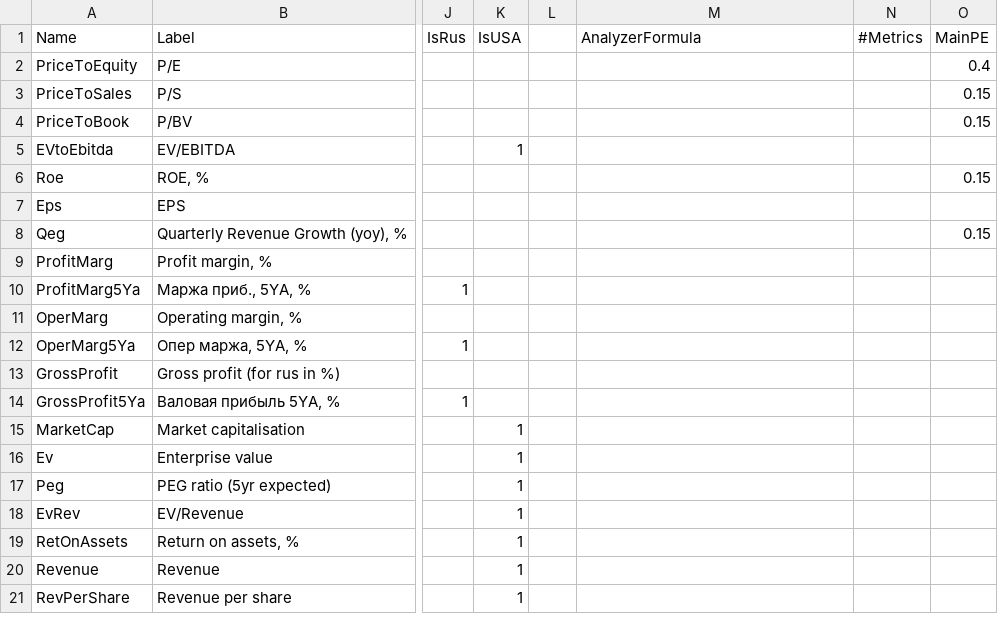
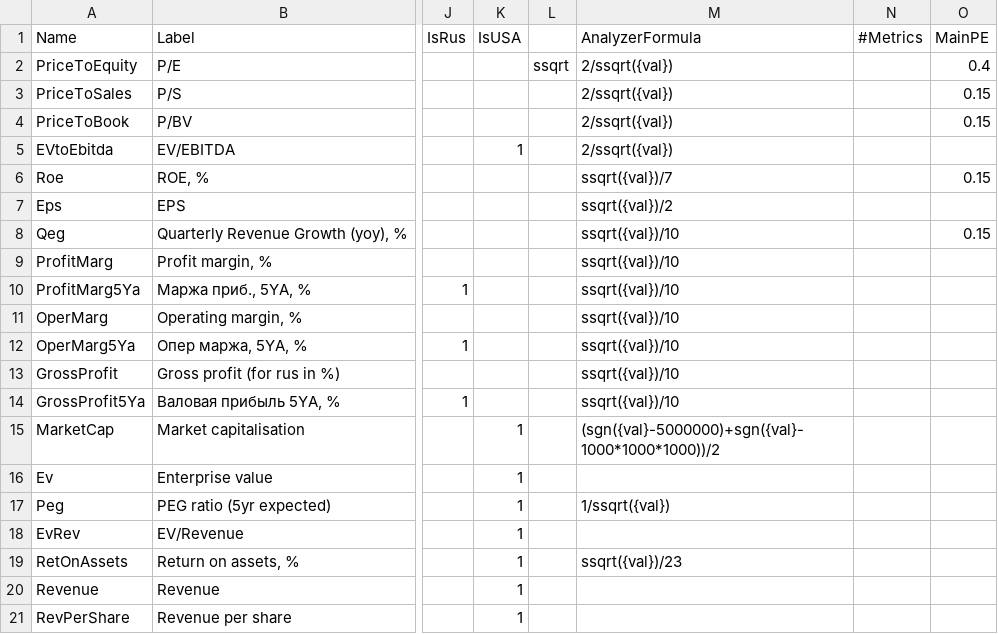
Before and after one commit to Sidorovj/StocksAnalyzer, a CSV file: StocksAnalyzer/Settings/Coefficients.csv, drawn as a sheet; only a part is shown, gaps mark what is left out; the diff covers the shown part only; the diff names each change by its address in the sheet, - before the commit and + after, or states it on an @@ line.

Commit message:
Chaged the metrics and view. Refactoring

```diff
--- a/StocksAnalyzer/Settings/Coefficients.csv
+++ b/StocksAnalyzer/Settings/Coefficients.csv
-L2: (empty)
+L2: ssqrt
-M2:M5 (AnalyzerFormula): (empty)
+M2:M5 (AnalyzerFormula): 2/ssqrt({val})
-M6 (AnalyzerFormula): (empty)
+M6 (AnalyzerFormula): ssqrt({val})/7
-M7 (AnalyzerFormula): (empty)
+M7 (AnalyzerFormula): ssqrt({val})/2
-M8:M14 (AnalyzerFormula): (empty)
+M8:M14 (AnalyzerFormula): ssqrt({val})/10
-M15 (AnalyzerFormula): (empty)
+M15 (AnalyzerFormula): (sgn({val}-5000000)+sgn({val}-1000*1000*1000))/2
-M17 (AnalyzerFormula): (empty)
+M17 (AnalyzerFormula): 1/ssqrt({val})
-M19 (AnalyzerFormula): (empty)
+M19 (AnalyzerFormula): ssqrt({val})/23
```
Also changed, not shown: 10 edited cells elsewhere in this file, 7 other files.
